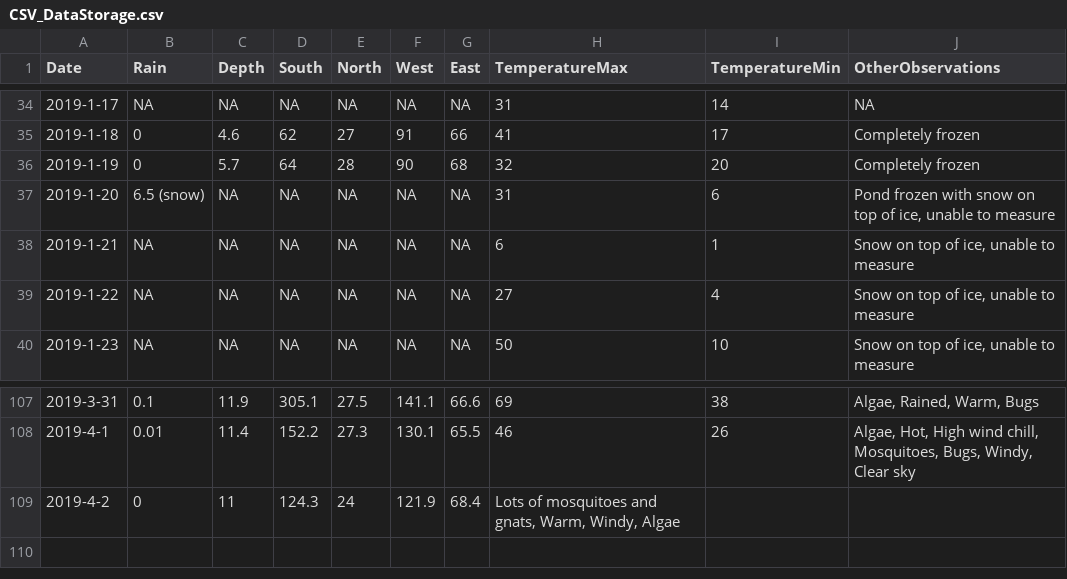
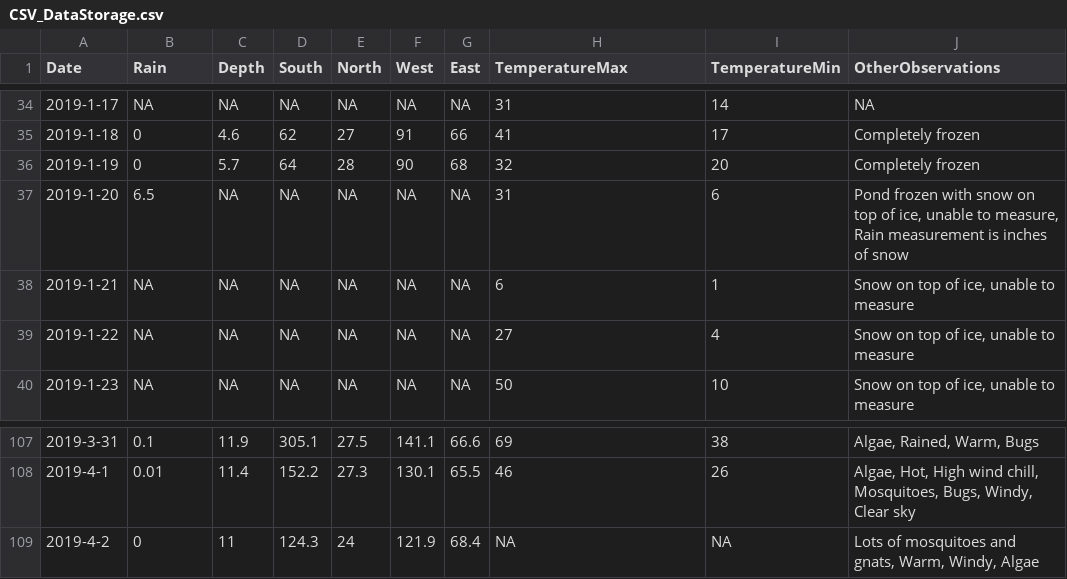
Before and after one commit to cherrypi/Science-Fair_2019, a CSV file: CSV_DataStorage.csv, drawn as a sheet; only a part is shown, gaps mark what is left out.

Commit message:
Fixed part of the problem involving columns showing up as characthers.

```diff
--- a/CSV_DataStorage.csv
+++ b/CSV_DataStorage.csv
@@ -36,3 +36,3 @@ Date,Rain,Depth,South,North,West,East,TemperatureMax,TemperatureMin,OtherObserva
 2019-1-19,0,5.7,64,28,90,68,32,20,Completely frozen
-2019-1-20,6.5 (snow),NA,NA,NA,NA,NA,31,6,"Pond frozen with snow on top of ice, unable to measure"
+2019-1-20,6.5,NA,NA,NA,NA,NA,31,6,"Pond frozen with snow on top of ice, unable to measure, Rain measurement is inches of snow"
 2019-1-21,NA,NA,NA,NA,NA,NA,6,1,"Snow on top of ice, unable to measure"
@@ -108,2 +108,2 @@ Date,Rain,Depth,South,North,West,East,TemperatureMax,TemperatureMin,OtherObserva
 2019-4-1,0.01,11.4,152.2,27.3,130.1,65.5,46,26,"Algae, Hot, High wind chill, Mosquitoes, Bugs, Windy, Clear sky"
-2019-4-2,0,11,124.3,24,121.9,68.4,"Lots of mosquitoes and gnats, Warm, Windy, Algae"
+2019-4-2,0,11,124.3,24,121.9,68.4,NA,NA,"Lots of mosquitoes and gnats, Warm, Windy, Algae"
```
